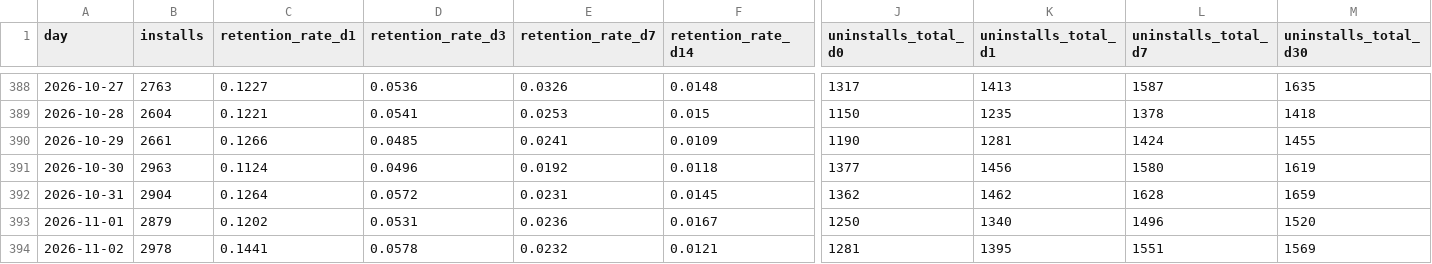
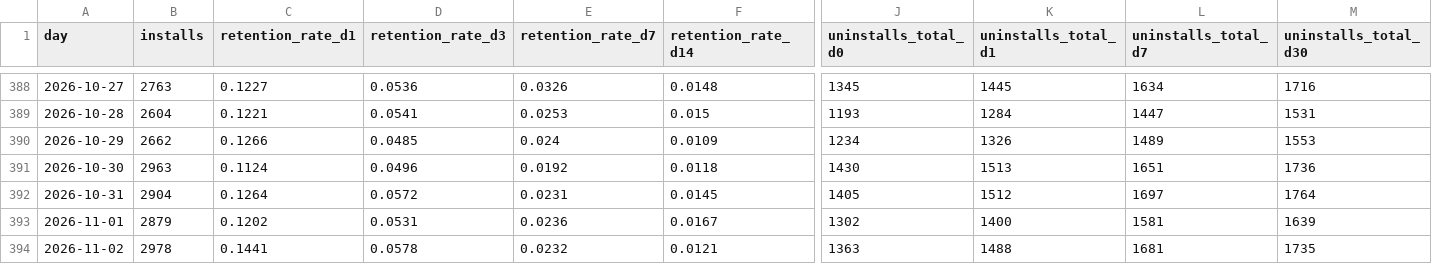
Before and after one commit to kshitijbhatiakaul/tuktuki-user-behaviour, a CSV file: data/cohorts.csv, drawn as a sheet; only a part is shown, gaps mark what is left out; the diff covers the shown part only; the diff names each change by its address in the sheet, - before the commit and + after, or states it on an @@ line.

```diff
--- a/data/cohorts.csv
+++ b/data/cohorts.csv
-J388 (uninstalls_total_d0): 1317
+J388 (uninstalls_total_d0): 1345
-K388 (uninstalls_total_d1): 1413
+K388 (uninstalls_total_d1): 1445
-L388 (uninstalls_total_d7): 1587
+L388 (uninstalls_total_d7): 1634
-M388 (uninstalls_total_d30): 1635
+M388 (uninstalls_total_d30): 1716
-J389 (uninstalls_total_d0): 1150
+J389 (uninstalls_total_d0): 1193
-K389 (uninstalls_total_d1): 1235
+K389 (uninstalls_total_d1): 1284
-L389 (uninstalls_total_d7): 1378
+L389 (uninstalls_total_d7): 1447
-M389 (uninstalls_total_d30): 1418
+M389 (uninstalls_total_d30): 1531
-B390 (installs): 2661
+B390 (installs): 2662
-E390 (retention_rate_d7): 0.0241
+E390 (retention_rate_d7): 0.024
-J390 (uninstalls_total_d0): 1190
+J390 (uninstalls_total_d0): 1234
-K390 (uninstalls_total_d1): 1281
+K390 (uninstalls_total_d1): 1326
-L390 (uninstalls_total_d7): 1424
+L390 (uninstalls_total_d7): 1489
-M390 (uninstalls_total_d30): 1455
+M390 (uninstalls_total_d30): 1553
-J391 (uninstalls_total_d0): 1377
+J391 (uninstalls_total_d0): 1430
-K391 (uninstalls_total_d1): 1456
+K391 (uninstalls_total_d1): 1513
-L391 (uninstalls_total_d7): 1580
+L391 (uninstalls_total_d7): 1651
-M391 (uninstalls_total_d30): 1619
+M391 (uninstalls_total_d30): 1736
-J392 (uninstalls_total_d0): 1362
+J392 (uninstalls_total_d0): 1405
-K392 (uninstalls_total_d1): 1462
+K392 (uninstalls_total_d1): 1512
-L392 (uninstalls_total_d7): 1628
+L392 (uninstalls_total_d7): 1697
-M392 (uninstalls_total_d30): 1659
+M392 (uninstalls_total_d30): 1764
-J393 (uninstalls_total_d0): 1250
+J393 (uninstalls_total_d0): 1302
-K393 (uninstalls_total_d1): 1340
+K393 (uninstalls_total_d1): 1400
-L393 (uninstalls_total_d7): 1496
+L393 (uninstalls_total_d7): 1581
-M393 (uninstalls_total_d30): 1520
+M393 (uninstalls_total_d30): 1639
-J394 (uninstalls_total_d0): 1281
+J394 (uninstalls_total_d0): 1363
-K394 (uninstalls_total_d1): 1395
+K394 (uninstalls_total_d1): 1488
-L394 (uninstalls_total_d7): 1551
+L394 (uninstalls_total_d7): 1681
-M394 (uninstalls_total_d30): 1569
+M394 (uninstalls_total_d30): 1735
```
Also changed, not shown: 1 added row and 134 edited cells elsewhere in this file, data/channels.csv, data/daily.csv, 4 other files.
